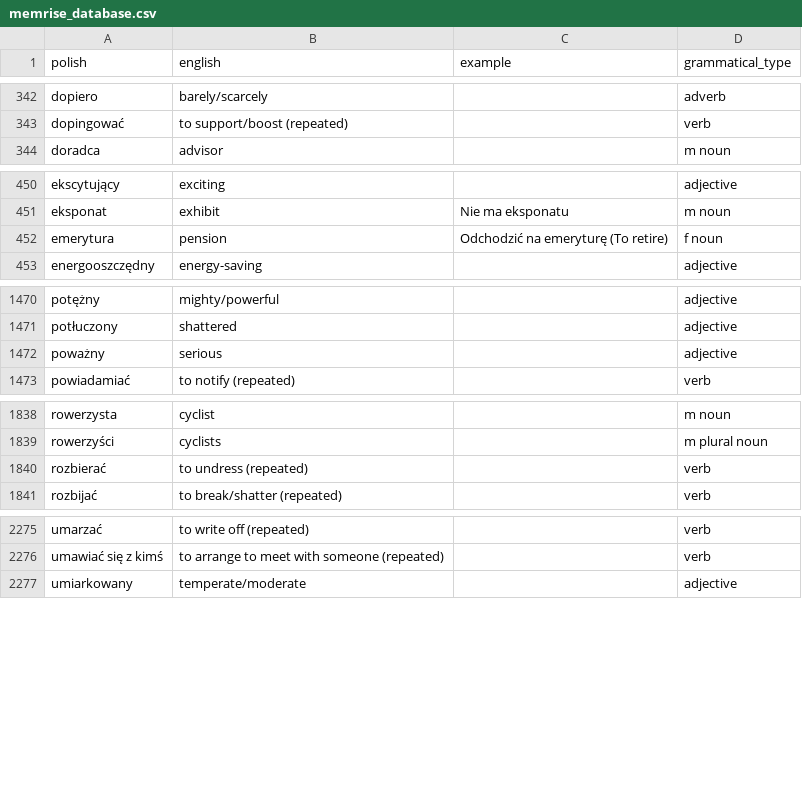
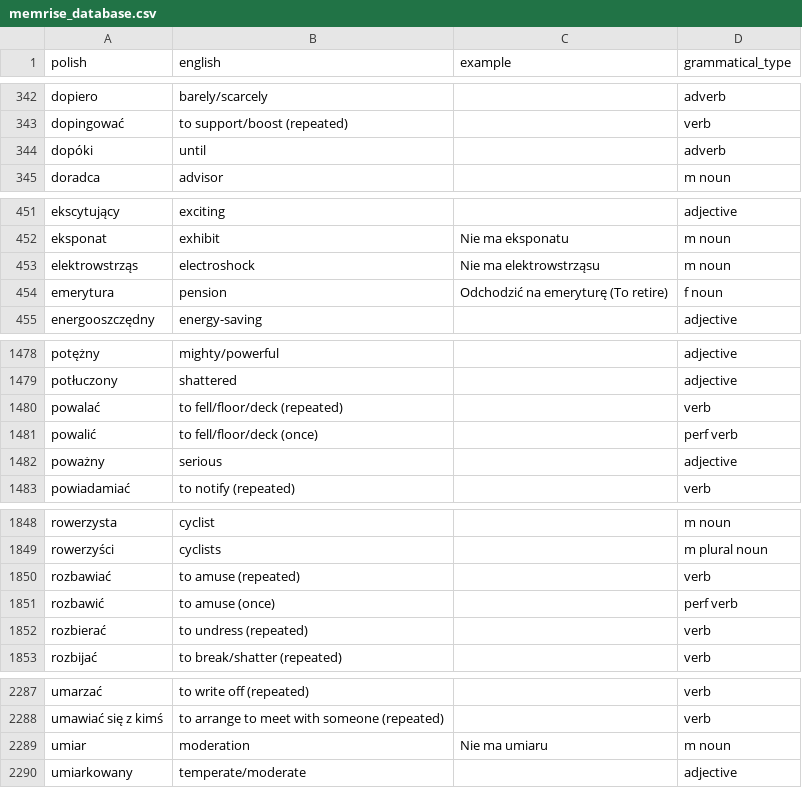
Before and after one commit to nihao2984/memrise-scraper, a CSV file: memrise_database.csv, drawn as a sheet; only a part is shown, gaps mark what is left out; the diff covers the shown part only; the diff names each change by its address in the sheet, - before the commit and + after, or states it on an @@ line.

```diff
--- a/memrise_database.csv
+++ b/memrise_database.csv
+row 344: dopóki | until |  | adverb
+row 453: elektrowstrząs | electroshock | Nie ma elektrowstrząsu | m noun
+row 1480: powalać | to fell/floor/deck (repeated) |  | verb
+row 1481: powalić | to fell/floor/deck (once) |  | perf verb
+row 1850: rozbawiać | to amuse (repeated) |  | verb
+row 1851: rozbawić | to amuse (once) |  | perf verb
+row 2289: umiar | moderation | Nie ma umiaru | m noun
```
Also changed, not shown: 16 added rows elsewhere in this file, memrise_levels.csv.
